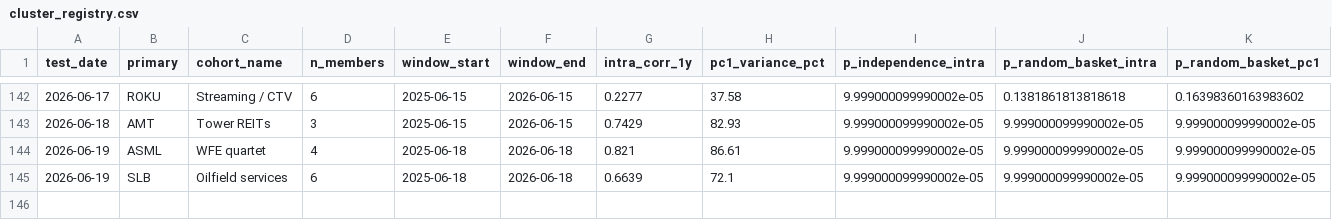
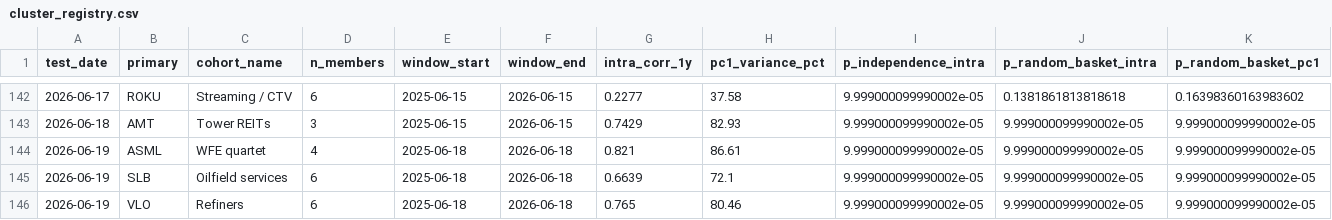
Before and after one commit to Kleinster2/financial-charts, a CSV file: scripts/cluster_registry.csv, drawn as a sheet; only a part is shown, gaps mark what is left out; rows hold the shown columns only; the diff names each change by its address in the sheet, - before the commit and + after, or states it on an @@ line.

```diff
--- a/scripts/cluster_registry.csv
+++ b/scripts/cluster_registry.csv
+row 146: 2026-06-19 | VLO | Refiners | 6 | 2025-06-18 | 2026-06-18 | 0.765 | 80.46 | 9.999000099990002e-05 | 9.999000099990002e-05 | 9.999000099990002e-05
```
Also changed, not shown: 19 other files.
